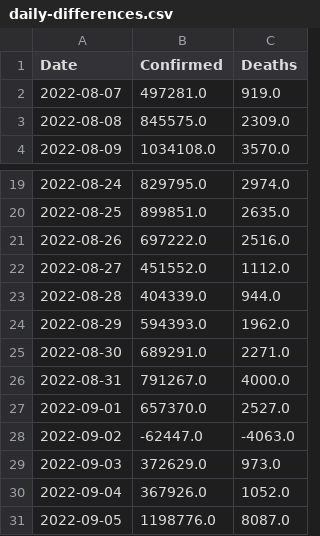
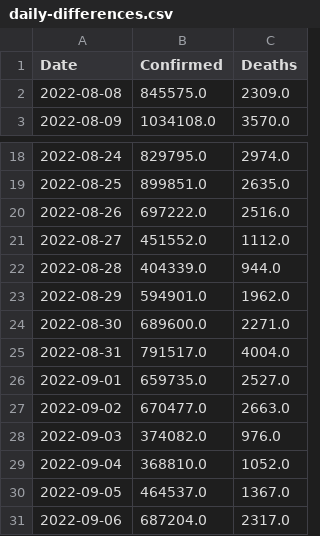
Before and after one commit to Tim-Abwao/covid19-global-dashboard, a CSV file: covid-19-data/daily-differences.csv, drawn as a sheet; only a part is shown, gaps mark what is left out.

```diff
--- a/covid-19-data/daily-differences.csv
+++ b/covid-19-data/daily-differences.csv
@@ -1,3 +1,2 @@
 Date,Confirmed,Deaths
-2022-08-07,497281.0,919.0
 2022-08-08,845575.0,2309.0
@@ -23,9 +22,10 @@ Date,Confirmed,Deaths
 2022-08-28,404339.0,944.0
-2022-08-29,594393.0,1962.0
-2022-08-30,689291.0,2271.0
-2022-08-31,791267.0,4000.0
-2022-09-01,657370.0,2527.0
-2022-09-02,-62447.0,-4063.0
-2022-09-03,372629.0,973.0
-2022-09-04,367926.0,1052.0
-2022-09-05,1198776.0,8087.0
+2022-08-29,594901.0,1962.0
+2022-08-30,689600.0,2271.0
+2022-08-31,791517.0,4004.0
+2022-09-01,659735.0,2527.0
+2022-09-02,670477.0,2663.0
+2022-09-03,374082.0,976.0
+2022-09-04,368810.0,1052.0
+2022-09-05,464537.0,1367.0
+2022-09-06,687204.0,2317.0
```
Also changed, not shown: covid-19-data/latest-data.csv, covid-19-data/time-series-data.csv.
